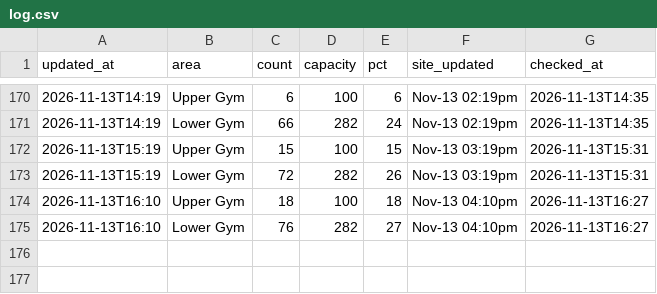
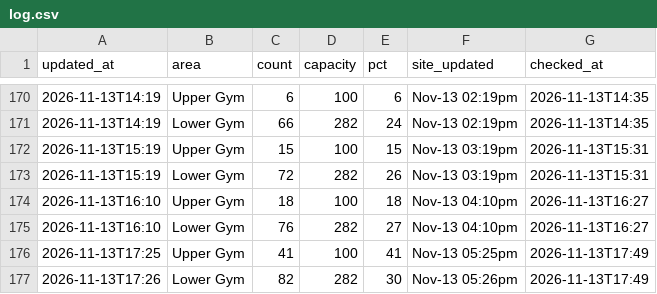
Before and after one commit to sharktide0/corec-tracker, a CSV file: docs/log.csv, drawn as a sheet; only a part is shown, gaps mark what is left out.

Commit message:
log 22:49

```diff
--- a/docs/log.csv
+++ b/docs/log.csv
@@ -175 +175,3 @@ updated_at,area,count,capacity,pct,site_updated,checked_at
 2026-11-13T16:10,Lower Gym,76,282,27,Nov-13 04:10pm,2026-11-13T16:27
+2026-11-13T17:25,Upper Gym,41,100,41,Nov-13 05:25pm,2026-11-13T17:49
+2026-11-13T17:26,Lower Gym,82,282,30,Nov-13 05:26pm,2026-11-13T17:49
```
